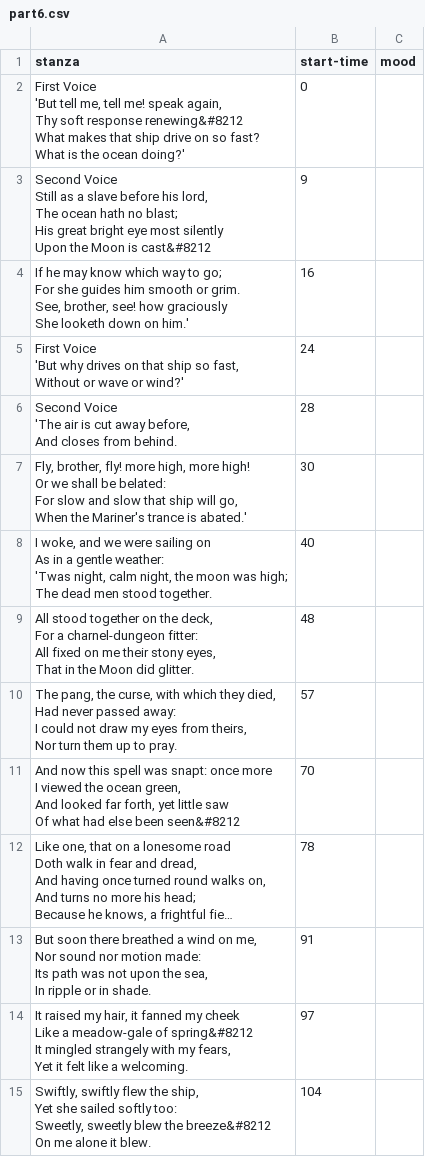
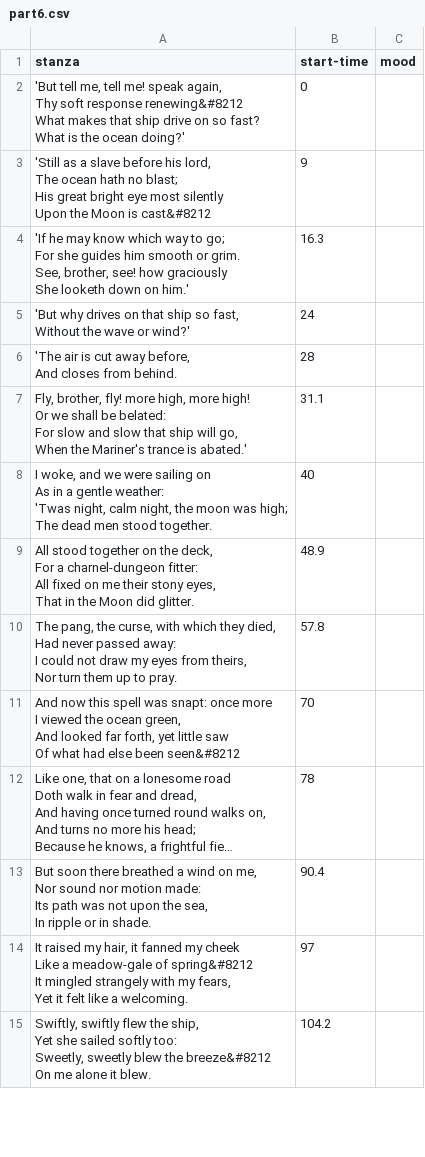
Before and after one commit to lukefredrickson/ancient-mariner, a CSV file: data/poem-text/part6.csv, drawn as a sheet; only a part is shown; long unchanged cells end in …; removed rows and columns are numbered as before the commit, all else as after; ↵ is a line break in a cell; the diff covers the shown part only; the diff names each change by its address in the sheet, - before the commit and + after, or states it on an @@ line.

Commit message:
tightened up stanza highlighting timing and set up mood transition code

```diff
--- a/data/poem-text/part6.csv
+++ b/data/poem-text/part6.csv
-A2 (stanza): First Voice ↵ 'But tell…
+A2 (stanza): 'But tell…
-A3 (stanza): Second Voice ↵ Still as a…
+A3 (stanza): 'Still as a…
-row 4: If he may know which way to go; ↵ For she guides him smooth or grim. ↵ See, brother, see! how graciously ↵ She looketh down on him.' | 16
+row 4: 'If he may know which way to go; ↵ For she guides him smooth or grim. ↵ See, brother, see! how graciously ↵ She looketh down on him.' | 16.3
-A5 (stanza): First Voice ↵ 'But why drives on that ship so fast, ↵ Without or wave or…
+A5 (stanza): 'But why drives on that ship so fast, ↵ Without the wave or…
-A6 (stanza): Second Voice ↵ 'The air…
+A6 (stanza): 'The air…
-B7 (start-time): 30
+B7 (start-time): 31.1
-B9 (start-time): 48
+B9 (start-time): 48.9
-B10 (start-time): 57
+B10 (start-time): 57.8
-B13 (start-time): 91
+B13 (start-time): 90.4
-B15 (start-time): 104
+B15 (start-time): 104.2
```
Also changed, not shown: 4 added rows, 4 removed rows and 6 edited cells elsewhere in this file, data/poem-text/part1.csv, data/poem-text/part3.csv, 5 other files.
